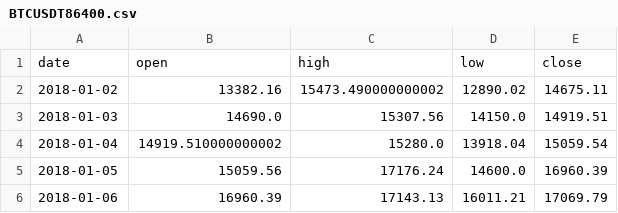
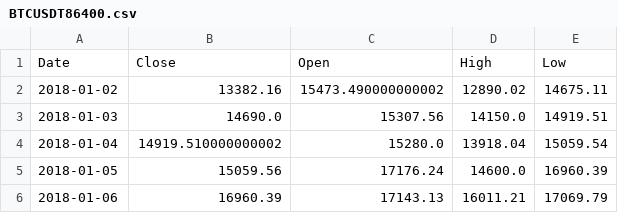
Before and after one commit to yoonus-k/Stock_AI_Predictor, a CSV file: Data/BTCUSDT86400.csv, drawn as a sheet; only a part is shown.

Commit message:
Data, db

```diff
--- a/Data/BTCUSDT86400.csv
+++ b/Data/BTCUSDT86400.csv
@@ -1,2 +1,2 @@
-date,open,high,low,close
+Date,Close,Open,High,Low
 2018-01-02,13382.16,15473.490000000002,12890.02,14675.11
```
Also changed, not shown: 5 other files.
